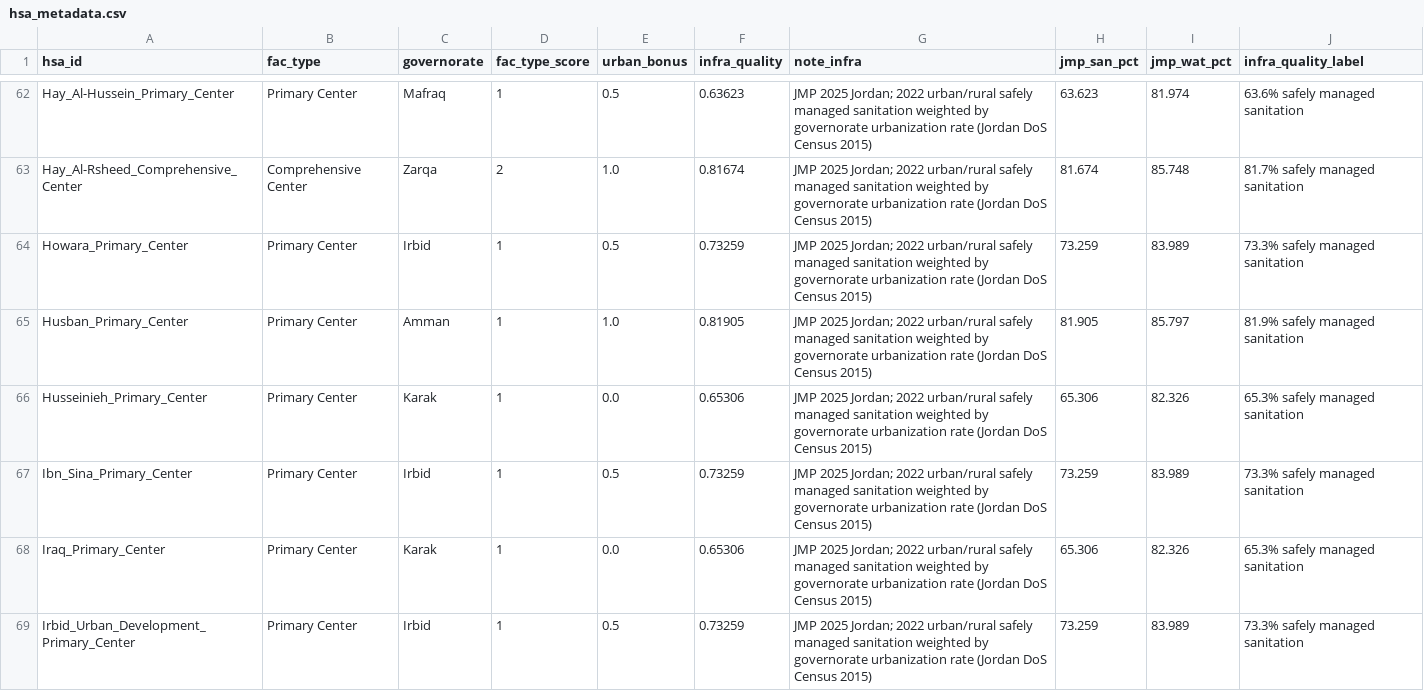
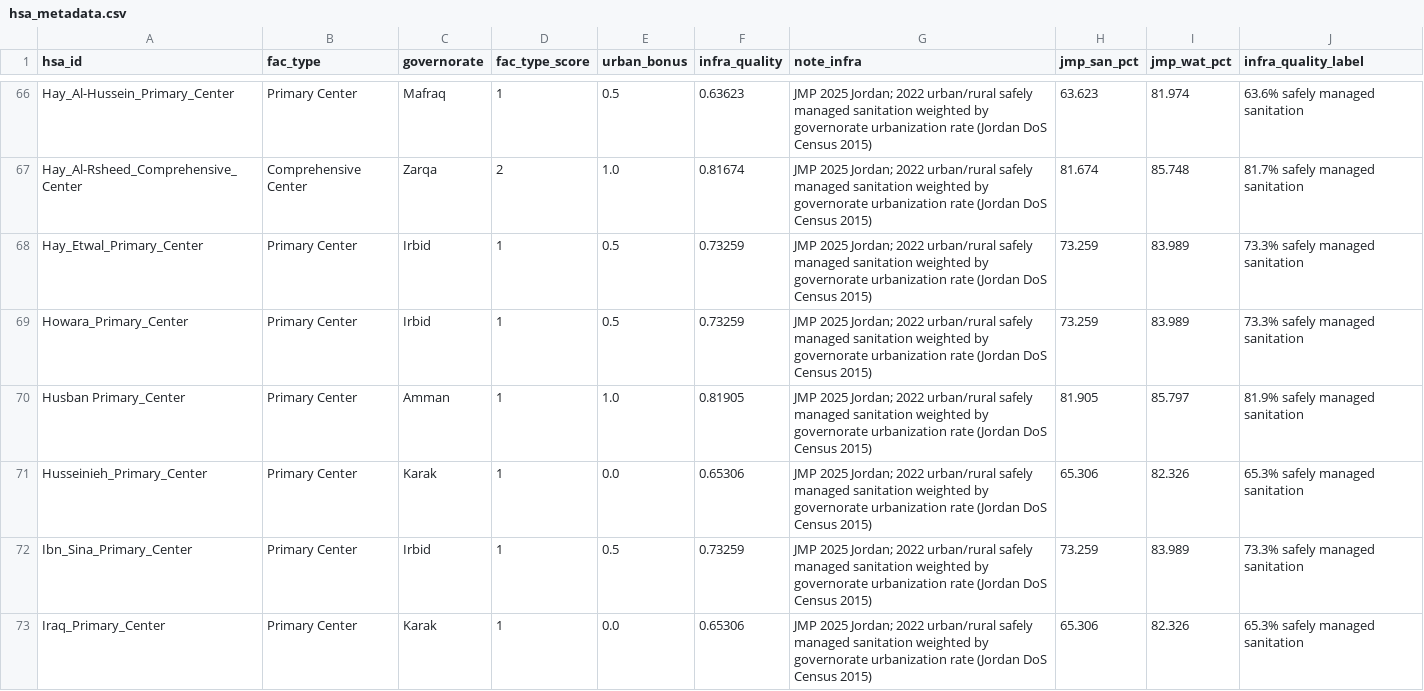
Before and after one commit to izaslavsky/Jordan-hsa-optimization_v2, a CSV file: data/hsa_metadata.csv, drawn as a sheet; only a part is shown, gaps mark what is left out; the shorter side is filled out with more unchanged rows; the diff covers the shown part only.

```diff
--- a/data/hsa_metadata.csv
+++ b/data/hsa_metadata.csv
@@ -63,4 +67,5 @@ Hay_Al-Hussein_Primary_Center,Primary Center,Mafraq,1,0.5,0.63623,JMP 2025 Jorda
 Hay_Al-Rsheed_Comprehensive_Center,Comprehensive Center,Zarqa,2,1.0,0.81674,JMP 2025 Jordan; 2022 urban/rural safely managed sanitation weighted by governorate urbanization rate (Jordan DoS Census 2015),81.674,85.748,81.7% safely managed sanitation
+Hay_Etwal_Primary_Center,Primary Center,Irbid,1,0.5,0.73259,JMP 2025 Jordan; 2022 urban/rural safely managed sanitation weighted by governorate urbanization rate (Jordan DoS Census 2015),73.259,83.989,73.3% safely managed sanitation
 Howara_Primary_Center,Primary Center,Irbid,1,0.5,0.73259,JMP 2025 Jordan; 2022 urban/rural safely managed sanitation weighted by governorate urbanization rate (Jordan DoS Census 2015),73.259,83.989,73.3% safely managed sanitation
-Husban_Primary_Center,Primary Center,Amman,1,1.0,0.81905,JMP 2025 Jordan; 2022 urban/rural safely managed sanitation weighted by governorate urbanization rate (Jordan DoS Census 2015),81.905,85.797,81.9% safely managed sanitation
+Husban Primary_Center,Primary Center,Amman,1,1.0,0.81905,JMP 2025 Jordan; 2022 urban/rural safely managed sanitation weighted by governorate urbanization rate (Jordan DoS Census 2015),81.905,85.797,81.9% safely managed sanitation
 Husseinieh_Primary_Center,Primary Center,Karak,1,0.0,0.65306,JMP 2025 Jordan; 2022 urban/rural safely managed sanitation weighted by governorate urbanization rate (Jordan DoS Census 2015),65.306,82.326,65.3% safely managed sanitation
```
Also changed, not shown: 6 added rows, 6 moved rows and 3 edited cells elsewhere in this file, 18 other files.
